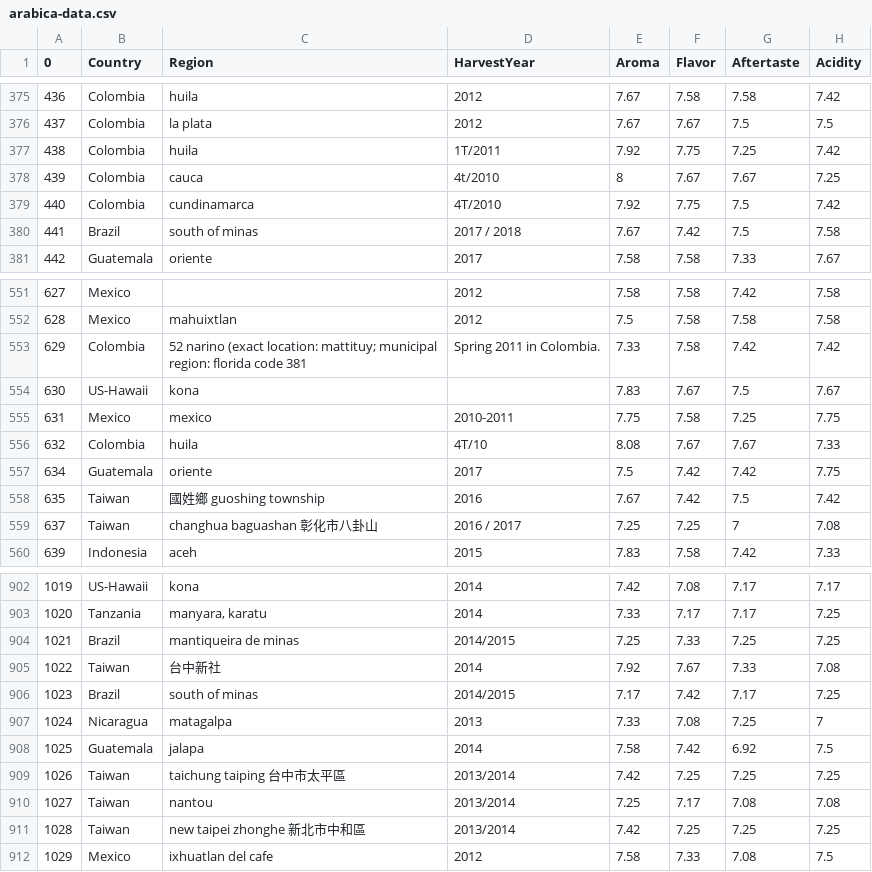
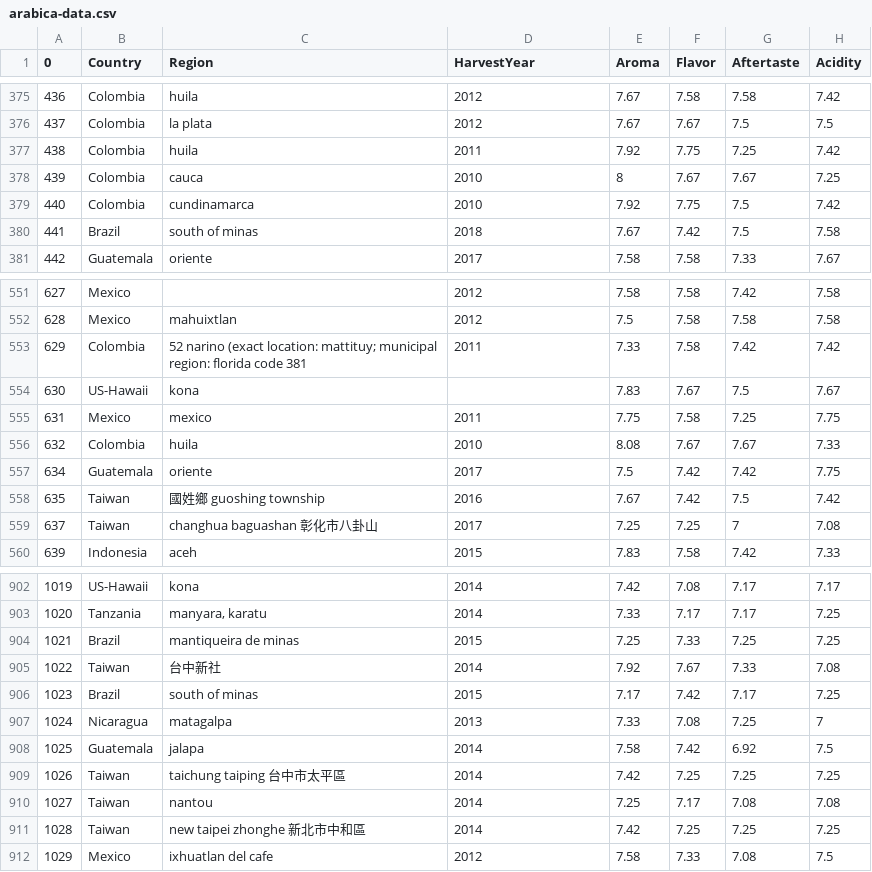
Before and after one commit to imshentastic/journey-of-arabica, a CSV file: assets/data/arabica-data.csv, drawn as a sheet; only a part is shown, gaps mark what is left out; the diff covers the shown part only; the diff names each change by its address in the sheet, - before the commit and + after, or states it on an @@ line.

```diff
--- a/assets/data/arabica-data.csv
+++ b/assets/data/arabica-data.csv
-D377 (HarvestYear): 1T/2011
+D377 (HarvestYear): 2011
-D378 (HarvestYear): 4t/2010
+D378 (HarvestYear): 2010
-D379 (HarvestYear): 4T/2010
+D379 (HarvestYear): 2010
-D380 (HarvestYear): 2017 / 2018
+D380 (HarvestYear): 2018
-D553 (HarvestYear): Spring 2011 in Colombia.
+D553 (HarvestYear): 2011
-D555 (HarvestYear): 2010-2011
+D555 (HarvestYear): 2011
-D556 (HarvestYear): 4T/10
+D556 (HarvestYear): 2010
-D559 (HarvestYear): 2016 / 2017
+D559 (HarvestYear): 2017
-D904 (HarvestYear): 2014/2015
+D904 (HarvestYear): 2015
-D906 (HarvestYear): 2014/2015
+D906 (HarvestYear): 2015
-D909:D911 (HarvestYear): 2013/2014
+D909:D911 (HarvestYear): 2014
```
Also changed, not shown: 130 edited cells elsewhere in this file, 4 other files.
